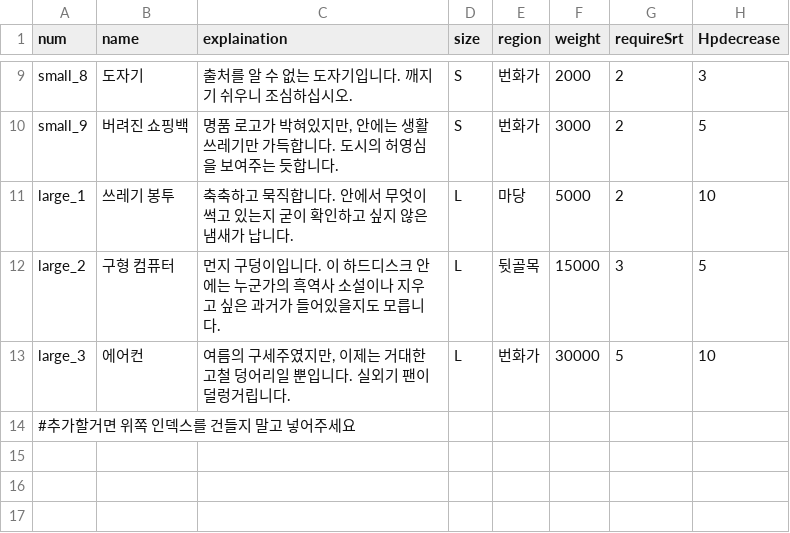
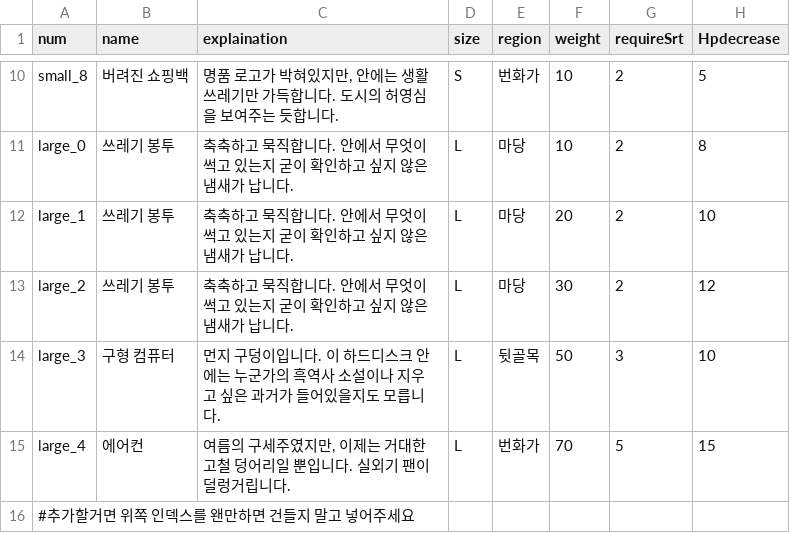
Before and after one commit to meruciiiii/3D_Project_GarbageCollector, a CSV file: Assets/Resources/B/CSV_GarbageDataKR.csv, drawn as a sheet; only a part is shown, gaps mark what is left out; removed rows and columns are numbered as before the commit, all else as after; the diff covers the shown part only; the diff names each change by its address in the sheet, - before the commit and + after, or states it on an @@ line.

```diff
--- a/Assets/Resources/B/CSV_GarbageDataKR.csv
+++ b/Assets/Resources/B/CSV_GarbageDataKR.csv
-B10 (name): 도자기
+B10 (name): 버려진 쇼핑백
-C10 (explaination): 출처를 알 수 없는 도자기입니다. 깨지기 쉬우니 조심하십시오.
+C10 (explaination): 명품 로고가 박혀있지만, 안에는 생활 쓰레기만 가득합니다. 도시의 허영심을 보여주는 듯합니다.
-F10 (weight): 2000
+F10 (weight): 10
-H10 (Hpdecrease): 3
+H10 (Hpdecrease): 5
-row 10: small_9 | 버려진 쇼핑백 | 명품 로고가 박혀있지만, 안에는 생활 쓰레기만 가득합니다. 도시의 허영심을 보여주는 듯합니다. | S | 번화가 | 3000 | 2 | 5
+row 11: large_0 | 쓰레기 봉투 | 축축하고 묵직합니다. 안에서 무엇이 썩고 있는지 굳이 확인하고 싶지 않은 냄새가 납니다. | L | 마당 | 10 | 2 | 8
-F12 (weight): 5000
+F12 (weight): 20
-B13 (name): 구형 컴퓨터
+B13 (name): 쓰레기 봉투
-C13 (explaination): 먼지 구덩이입니다. 이 하드디스크 안에는 누군가의 흑역사 소설이나 지우고 싶은 과거가 들어있을지도 모릅니다.
+C13 (explaination): 축축하고 묵직합니다. 안에서 무엇이 썩고 있는지 굳이 확인하고 싶지 않은 냄새가 납니다.
-E13 (region): 뒷골목
+E13 (region): 마당
-F13 (weight): 15000
+F13 (weight): 30
-G13 (requireSrt): 3
+G13 (requireSrt): 2
-H13 (Hpdecrease): 5
+H13 (Hpdecrease): 12
-B14 (name): 에어컨
+B14 (name): 구형 컴퓨터
-C14 (explaination): 여름의 구세주였지만, 이제는 거대한 고철 덩어리일 뿐입니다. 실외기 팬이 덜렁거립니다.
+C14 (explaination): 먼지 구덩이입니다. 이 하드디스크 안에는 누군가의 흑역사 소설이나 지우고 싶은 과거가 들어있을지도 모릅니다.
-E14 (region): 번화가
+E14 (region): 뒷골목
-F14 (weight): 30000
+F14 (weight): 50
-G14 (requireSrt): 5
+G14 (requireSrt): 3
+row 15: large_4 | 에어컨 | 여름의 구세주였지만, 이제는 거대한 고철 덩어리일 뿐입니다. 실외기 팬이 덜렁거립니다. | L | 번화가 | 70 | 5 | 15
-A16 (num): #추가할거면 위쪽 인덱스를 건들지 말고 넣어주세요
+A16 (num): #추가할거면 위쪽 인덱스를 왠만하면 건들지 말고 넣어주세요
```
Also changed, not shown: 1 added row and 28 edited cells elsewhere in this file, 8 other files.
